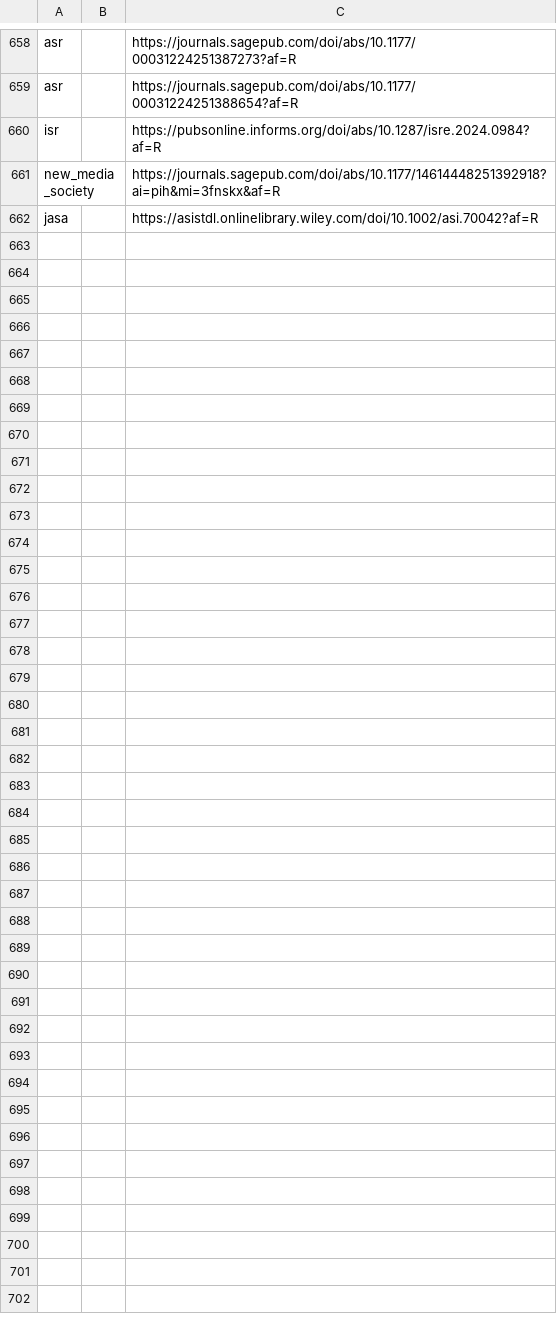
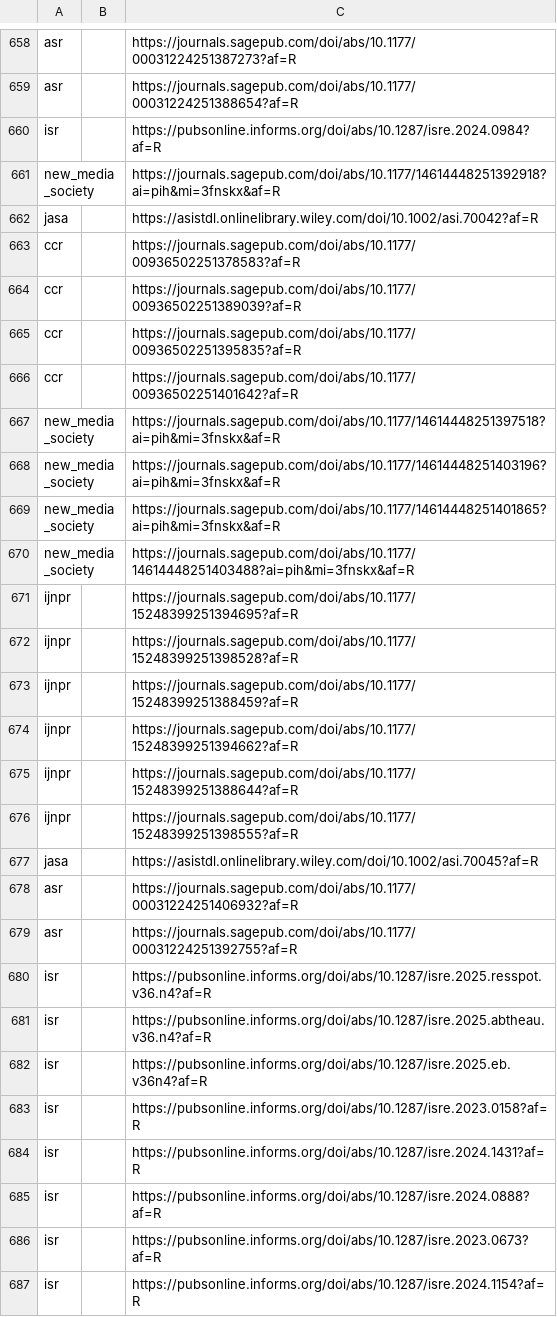
Before and after one commit to Febelin/academic-journal-watcher, a CSV file: data/seen_items.csv, drawn as a sheet; only a part is shown, gaps mark what is left out.

```diff
--- a/data/seen_items.csv
+++ b/data/seen_items.csv
@@ -662 +662,26 @@ new_media_society||https://journals.sagepub.com/doi/abs/10.1177/1461444825139291
 jasa||https://asistdl.onlinelibrary.wiley.com/doi/10.1002/asi.70042?af=R
+ccr||https://journals.sagepub.com/doi/abs/10.1177/00936502251378583?af=R
+ccr||https://journals.sagepub.com/doi/abs/10.1177/00936502251389039?af=R
+ccr||https://journals.sagepub.com/doi/abs/10.1177/00936502251395835?af=R
+ccr||https://journals.sagepub.com/doi/abs/10.1177/00936502251401642?af=R
+new_media_society||https://journals.sagepub.com/doi/abs/10.1177/14614448251397518?ai=pih&mi=3fnskx&af=R
+new_media_society||https://journals.sagepub.com/doi/abs/10.1177/14614448251403196?ai=pih&mi=3fnskx&af=R
+new_media_society||https://journals.sagepub.com/doi/abs/10.1177/14614448251401865?ai=pih&mi=3fnskx&af=R
+new_media_society||https://journals.sagepub.com/doi/abs/10.1177/14614448251403488?ai=pih&mi=3fnskx&af=R
+ijnpr||https://journals.sagepub.com/doi/abs/10.1177/15248399251394695?af=R
+ijnpr||https://journals.sagepub.com/doi/abs/10.1177/15248399251398528?af=R
+ijnpr||https://journals.sagepub.com/doi/abs/10.1177/15248399251388459?af=R
+ijnpr||https://journals.sagepub.com/doi/abs/10.1177/15248399251394662?af=R
+ijnpr||https://journals.sagepub.com/doi/abs/10.1177/15248399251388644?af=R
+ijnpr||https://journals.sagepub.com/doi/abs/10.1177/15248399251398555?af=R
+jasa||https://asistdl.onlinelibrary.wiley.com/doi/10.1002/asi.70045?af=R
+asr||https://journals.sagepub.com/doi/abs/10.1177/00031224251406932?af=R
+asr||https://journals.sagepub.com/doi/abs/10.1177/00031224251392755?af=R
+isr||https://pubsonline.informs.org/doi/abs/10.1287/isre.2025.resspot.v36.n4?af=R
+isr||https://pubsonline.informs.org/doi/abs/10.1287/isre.2025.abtheau.v36.n4?af=R
+isr||https://pubsonline.informs.org/doi/abs/10.1287/isre.2025.eb.v36n4?af=R
+isr||https://pubsonline.informs.org/doi/abs/10.1287/isre.2023.0158?af=R
+isr||https://pubsonline.informs.org/doi/abs/10.1287/isre.2024.1431?af=R
+isr||https://pubsonline.informs.org/doi/abs/10.1287/isre.2024.0888?af=R
+isr||https://pubsonline.informs.org/doi/abs/10.1287/isre.2023.0673?af=R
+isr||https://pubsonline.informs.org/doi/abs/10.1287/isre.2024.1154?af=R
```
Also changed, not shown: 1 other file.
